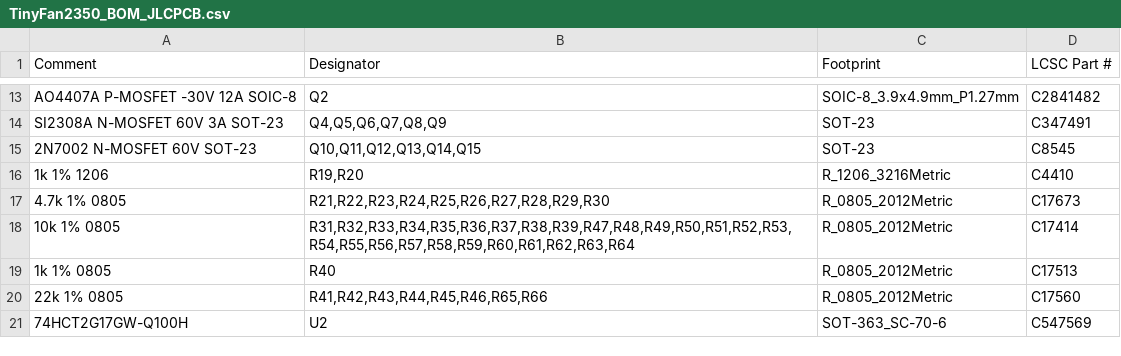
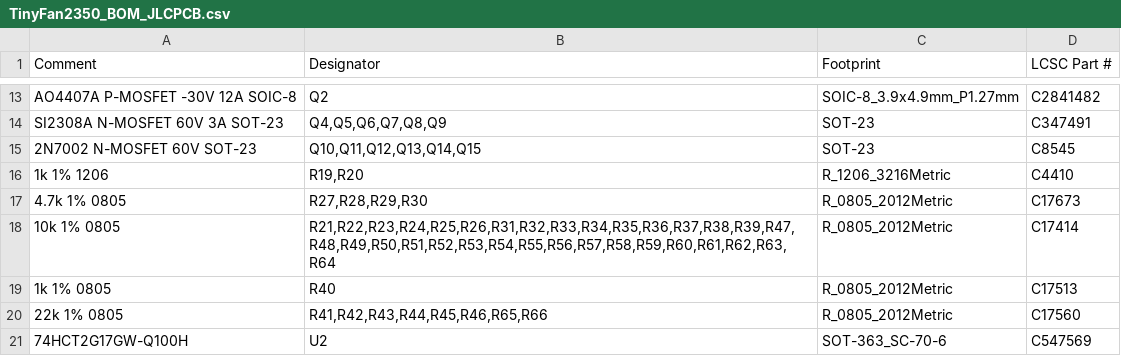
Before and after one commit to mokshmridul/TinyFan2350, a CSV file: hardware/fab/TinyFan2350_BOM_JLCPCB.csv, drawn as a sheet; only a part is shown, gaps mark what is left out.

```diff
--- a/hardware/fab/TinyFan2350_BOM_JLCPCB.csv
+++ b/hardware/fab/TinyFan2350_BOM_JLCPCB.csv
@@ -16,4 +16,4 @@ SI2308A N-MOSFET 60V 3A SOT-23,"Q4,Q5,Q6,Q7,Q8,Q9",SOT-23,C347491
 1k 1% 1206,"R19,R20",R_1206_3216Metric,C4410
-4.7k 1% 0805,"R21,R22,R23,R24,R25,R26,R27,R28,R29,R30",R_0805_2012Metric,C17673
-10k 1% 0805,"R31,R32,R33,R34,R35,R36,R37,R38,R39,R47,R48,R49,R50,R51,R52,R53,R54,R55,R56,R57,R58,R59,R60,R61,R62,R63,R64",R_0805_2012Metric,C17414
+4.7k 1% 0805,"R27,R28,R29,R30",R_0805_2012Metric,C17673
+10k 1% 0805,"R21,R22,R23,R24,R25,R26,R31,R32,R33,R34,R35,R36,R37,R38,R39,R47,R48,R49,R50,R51,R52,R53,R54,R55,R56,R57,R58,R59,R60,R61,R62,R63,R64",R_0805_2012Metric,C17414
 1k 1% 0805,R40,R_0805_2012Metric,C17513
```
Also changed, not shown: hardware/fab/TinyFan2350-pos.csv, hardware/fab/TinyFan2350_BOM_JLCPCB_bottom-lowfee.csv, 29 other files.
